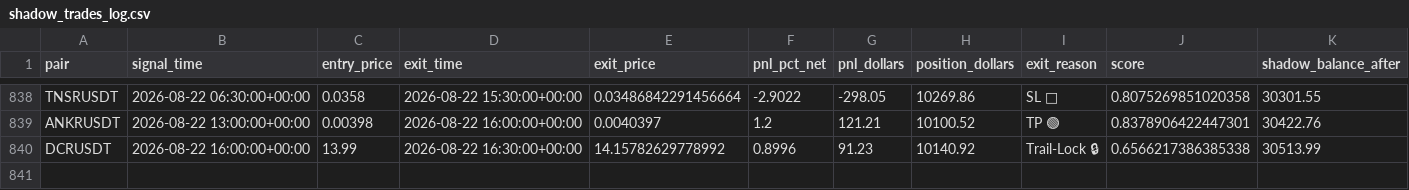
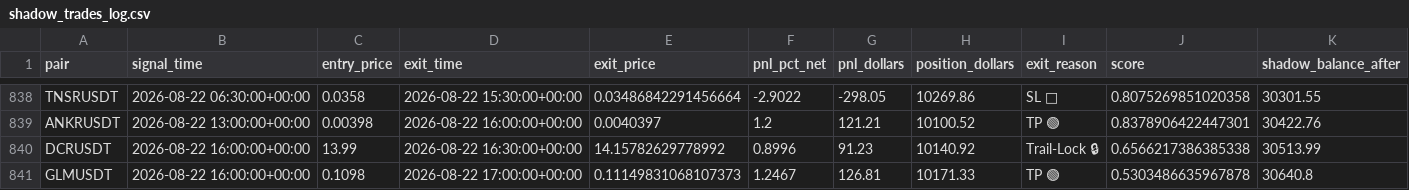
Before and after one commit to tlal1000666-ux/scalpingtalalbot, a CSV file: shadow_trades_log.csv, drawn as a sheet; only a part is shown, gaps mark what is left out; the diff names each change by its address in the sheet, - before the commit and + after, or states it on an @@ line.

```diff
--- a/shadow_trades_log.csv
+++ b/shadow_trades_log.csv
+row 841: GLMUSDT | 2026-08-22 16:00:00+00:00 | 0.1098 | 2026-08-22 17:00:00+00:00 | 0.11149831068107373 | 1.2467 | 126.81 | 10171.33 | TP 🟢 | 0.5303486635967878 | 30640.8
```
Also changed, not shown: trades_log.csv, 1 other file.
